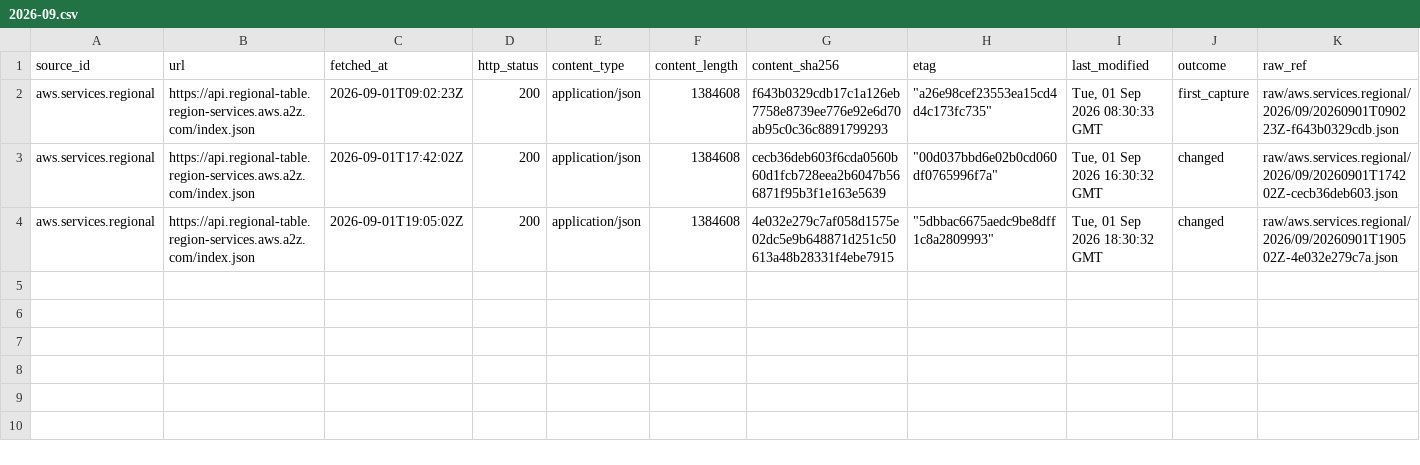
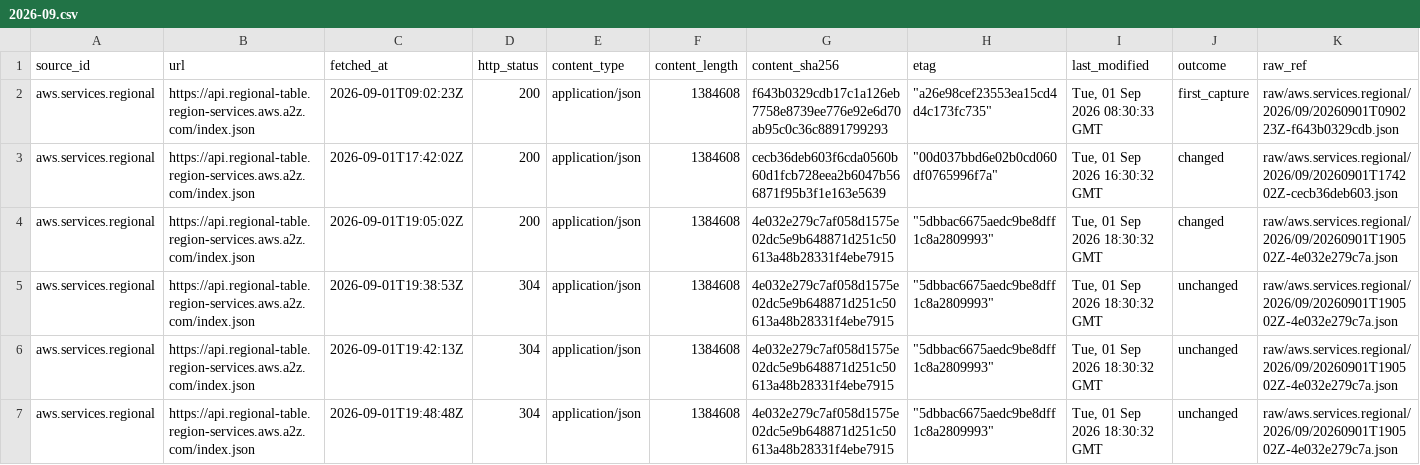
Before and after one commit to q3dresearch/wss-cloud-footprint, a CSV file: manifest/aws.services.regional/2026-09.csv, drawn as a sheet; only a part is shown; rows hold the shown columns only; the diff names each change by its address in the sheet, - before the commit and + after, or states it on an @@ line.

```diff
--- a/manifest/aws.services.regional/2026-09.csv
+++ b/manifest/aws.services.regional/2026-09.csv
+row 5: aws.services.regional | https://api.regional-table.region-services.aws.a2z.com/index.json | 2026-09-01T19:38:53Z | 304 | application/json | 1384608 | 4e032e279c7af058d1575e02dc5e9b648871d251c50613a48b28331f4ebe7915 | "5dbbac6675aedc9be8dff1c8a2809993" | Tue, 01 Sep 2026 18:30:32 GMT | unchanged | raw/aws.services.regional/2026/09/20260901T190502Z-4e032e279c7a.json
+row 6: aws.services.regional | https://api.regional-table.region-services.aws.a2z.com/index.json | 2026-09-01T19:42:13Z | 304 | application/json | 1384608 | 4e032e279c7af058d1575e02dc5e9b648871d251c50613a48b28331f4ebe7915 | "5dbbac6675aedc9be8dff1c8a2809993" | Tue, 01 Sep 2026 18:30:32 GMT | unchanged | raw/aws.services.regional/2026/09/20260901T190502Z-4e032e279c7a.json
+row 7: aws.services.regional | https://api.regional-table.region-services.aws.a2z.com/index.json | 2026-09-01T19:48:48Z | 304 | application/json | 1384608 | 4e032e279c7af058d1575e02dc5e9b648871d251c50613a48b28331f4ebe7915 | "5dbbac6675aedc9be8dff1c8a2809993" | Tue, 01 Sep 2026 18:30:32 GMT | unchanged | raw/aws.services.regional/2026/09/20260901T190502Z-4e032e279c7a.json
```
Also changed, not shown: manifest/aws.infra.ip-ranges/2026-09.csv, manifest/peeringdb.exchanges.directory/2026-09.csv, 16 other files.
